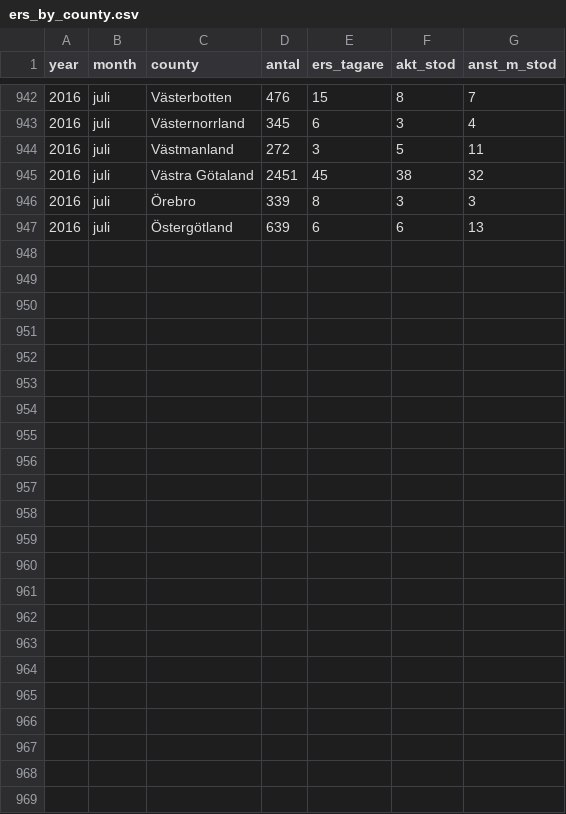
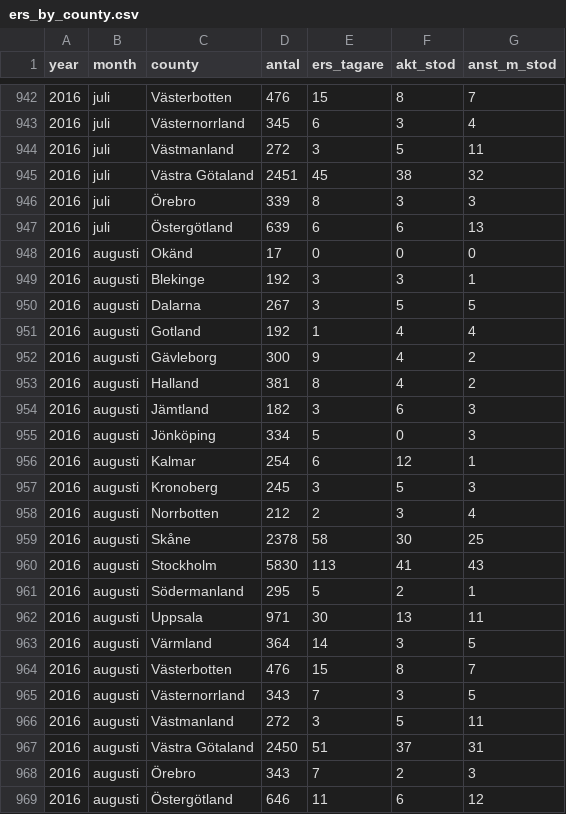
Before and after one commit to MansMeg/DIK_analys, a CSV file: Data/ers_by_county.csv, drawn as a sheet; only a part is shown, gaps mark what is left out; the diff names each change by its address in the sheet, - before the commit and + after, or states it on an @@ line.

Commit message:
uppdaterat med augustifil 2016

```diff
--- a/Data/ers_by_county.csv
+++ b/Data/ers_by_county.csv
+row 948: 2016 | augusti | Okänd | 17 | 0 | 0 | 0
+row 949: 2016 | augusti | Blekinge | 192 | 3 | 3 | 1
+row 950: 2016 | augusti | Dalarna | 267 | 3 | 5 | 5
+row 951: 2016 | augusti | Gotland | 192 | 1 | 4 | 4
+row 952: 2016 | augusti | Gävleborg | 300 | 9 | 4 | 2
+row 953: 2016 | augusti | Halland | 381 | 8 | 4 | 2
+row 954: 2016 | augusti | Jämtland | 182 | 3 | 6 | 3
+row 955: 2016 | augusti | Jönköping | 334 | 5 | 0 | 3
+row 956: 2016 | augusti | Kalmar | 254 | 6 | 12 | 1
+row 957: 2016 | augusti | Kronoberg | 245 | 3 | 5 | 3
+row 958: 2016 | augusti | Norrbotten | 212 | 2 | 3 | 4
+row 959: 2016 | augusti | Skåne | 2378 | 58 | 30 | 25
+row 960: 2016 | augusti | Stockholm | 5830 | 113 | 41 | 43
+row 961: 2016 | augusti | Södermanland | 295 | 5 | 2 | 1
+row 962: 2016 | augusti | Uppsala | 971 | 30 | 13 | 11
+row 963: 2016 | augusti | Värmland | 364 | 14 | 3 | 5
+row 964: 2016 | augusti | Västerbotten | 476 | 15 | 8 | 7
+row 965: 2016 | augusti | Västernorrland | 343 | 7 | 3 | 5
+row 966: 2016 | augusti | Västmanland | 272 | 3 | 5 | 11
+row 967: 2016 | augusti | Västra Götaland | 2450 | 51 | 37 | 31
+row 968: 2016 | augusti | Örebro | 343 | 7 | 2 | 3
+row 969: 2016 | augusti | Östergötland | 646 | 11 | 6 | 12
```
Also changed, not shown: Data/arb_prgm_a.csv, Data/ers_by_age.csv, 8 other files.
